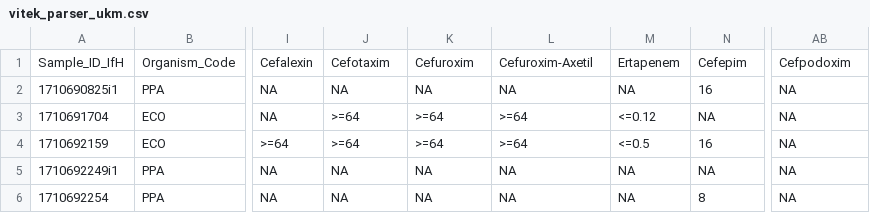
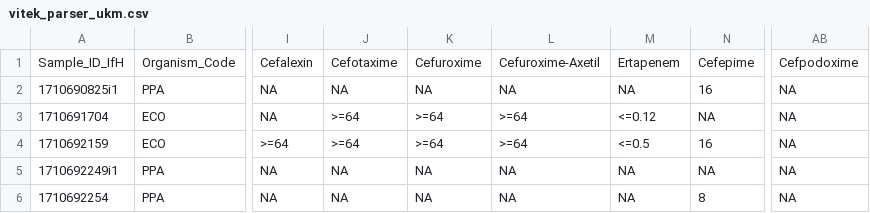
Before and after one commit to IKIM-Essen/WIN-KID, a CSV file: resources/test_output_control/vitek_parser_ukm/vitek_parser_ukm.csv, drawn as a sheet; only a part is shown, gaps mark what is left out; the diff names each change by its address in the sheet, - before the commit and + after, or states it on an @@ line.

```diff
--- a/resources/test_output_control/vitek_parser_ukm/vitek_parser_ukm.csv
+++ b/resources/test_output_control/vitek_parser_ukm/vitek_parser_ukm.csv
-J1: Cefotaxim
+J1: Cefotaxime
-K1: Cefuroxim
+K1: Cefuroxime
-L1: Cefuroxim-Axetil
+L1: Cefuroxime-Axetil
-N1: Cefepim
+N1: Cefepime
-AB1: Cefpodoxim
+AB1: Cefpodoxime
```
Also changed, not shown: resources/settings/names.csv, resources/settings/translations.csv, 18 other files.
